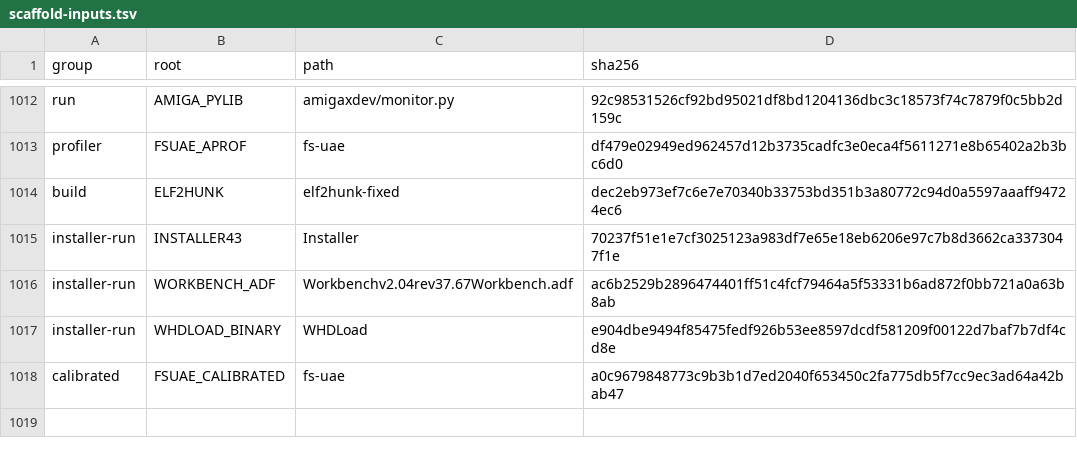
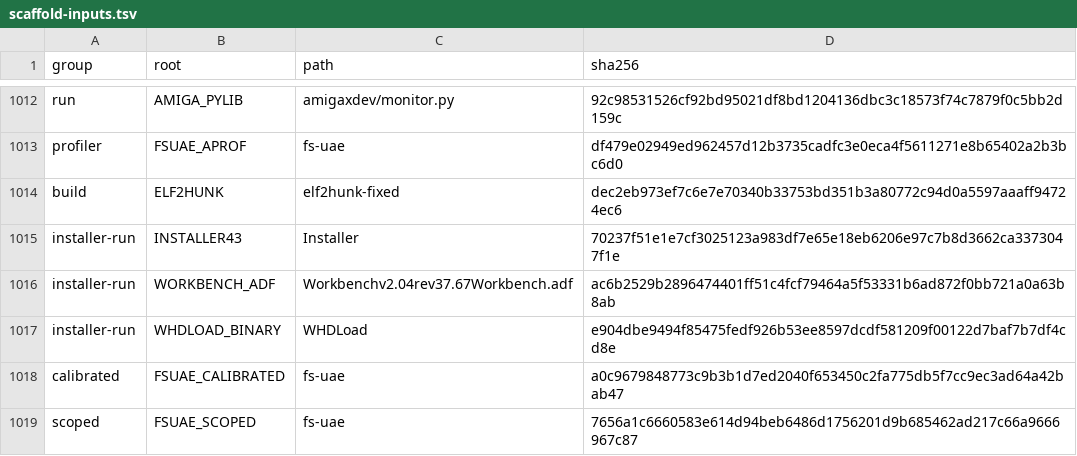
Before and after one commit to Vesuri/princeofpersia2, a TSV file: manifest/scaffold-inputs.tsv, drawn as a sheet; only a part is shown, gaps mark what is left out.

```diff
--- a/manifest/scaffold-inputs.tsv
+++ b/manifest/scaffold-inputs.tsv
@@ -1018 +1018,2 @@ installer-run	WHDLOAD_BINARY	WHDLoad	e904dbe9494f85475fedf926b53ee8597dcdf581209
 calibrated	FSUAE_CALIBRATED	fs-uae	a0c9679848773c9b3b1d7ed2040f653450c2fa775db5f7cc9ec3ad64a42bab47
+scoped	FSUAE_SCOPED	fs-uae	7656a1c6660583e614d94beb6486d1756201d9b685462ad217c66a9666967c87
```
Also changed, not shown: manifest/references.tsv, 38 other files.
